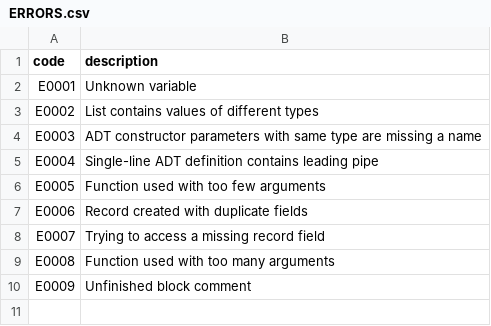
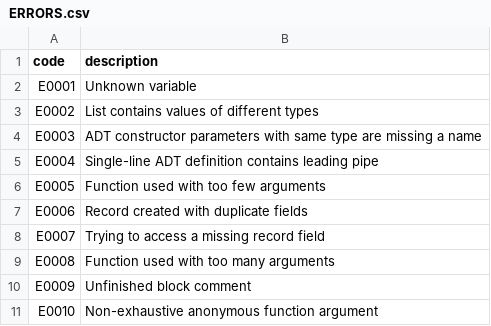
Before and after one commit to cara-lang/compiler, a CSV file: ERRORS.csv, drawn as a sheet; the diff names each change by its address in the sheet, - before the commit and + after, or states it on an @@ line.

```diff
--- a/ERRORS.csv
+++ b/ERRORS.csv
+row 11: E0010 | Non-exhaustive anonymous function argument
```
Also changed, not shown: 22 other files.
